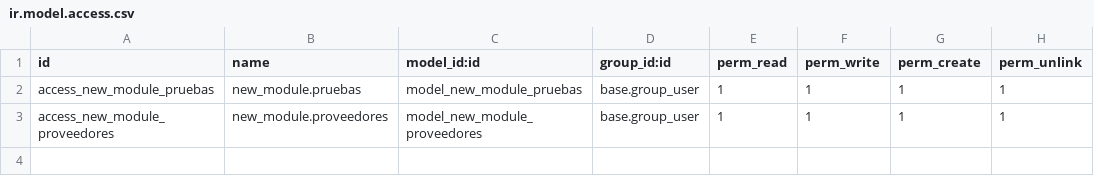
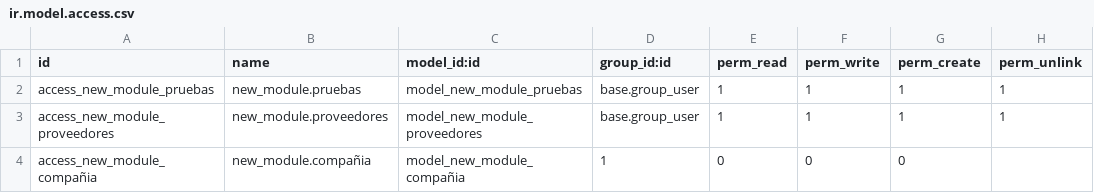
Before and after one commit to IZamorano-Interhaus/Interhaus, a CSV file: new_module/security/ir.model.access.csv, drawn as a sheet; the diff names each change by its address in the sheet, - before the commit and + after, or states it on an @@ line.

Commit message:
actualizacion 1.1

```diff
--- a/new_module/security/ir.model.access.csv
+++ b/new_module/security/ir.model.access.csv
+row 4: access_new_module_compañia | new_module.compañia | model_new_module_compañia | 1 | 0 | 0 | 0
```
